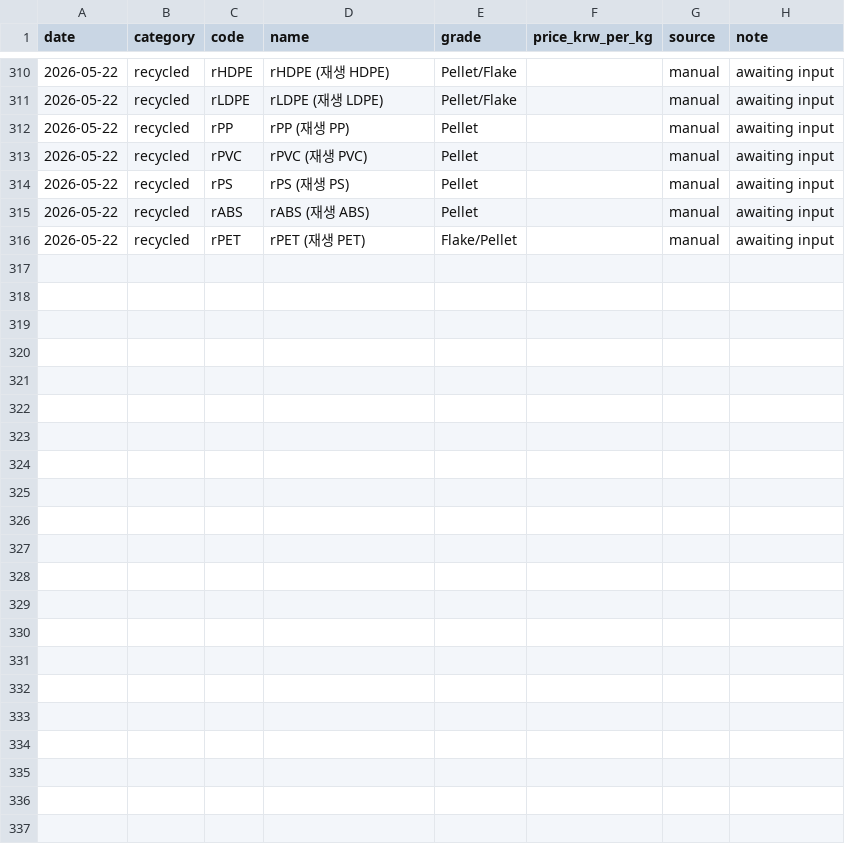
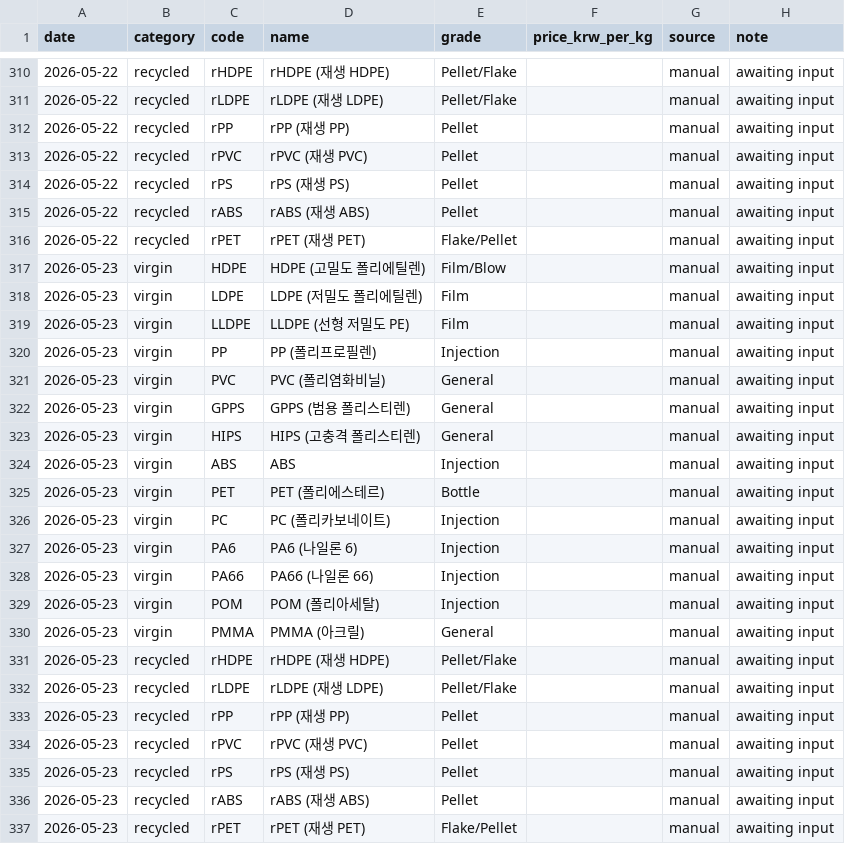
Before and after one commit to kimmj1240-gif/hankaichemical, a CSV file: data/prices.csv, drawn as a sheet; only a part is shown, gaps mark what is left out.

```diff
--- a/data/prices.csv
+++ b/data/prices.csv
@@ -316 +316,22 @@ date,category,code,name,grade,price_krw_per_kg,source,note
 2026-05-22,recycled,rPET,rPET (재생 PET),Flake/Pellet,,manual,awaiting input
+2026-05-23,virgin,HDPE,HDPE (고밀도 폴리에틸렌),Film/Blow,,manual,awaiting input
+2026-05-23,virgin,LDPE,LDPE (저밀도 폴리에틸렌),Film,,manual,awaiting input
+2026-05-23,virgin,LLDPE,LLDPE (선형 저밀도 PE),Film,,manual,awaiting input
+2026-05-23,virgin,PP,PP (폴리프로필렌),Injection,,manual,awaiting input
+2026-05-23,virgin,PVC,PVC (폴리염화비닐),General,,manual,awaiting input
+2026-05-23,virgin,GPPS,GPPS (범용 폴리스티렌),General,,manual,awaiting input
+2026-05-23,virgin,HIPS,HIPS (고충격 폴리스티렌),General,,manual,awaiting input
+2026-05-23,virgin,ABS,ABS,Injection,,manual,awaiting input
+2026-05-23,virgin,PET,PET (폴리에스테르),Bottle,,manual,awaiting input
+2026-05-23,virgin,PC,PC (폴리카보네이트),Injection,,manual,awaiting input
+2026-05-23,virgin,PA6,PA6 (나일론 6),Injection,,manual,awaiting input
+2026-05-23,virgin,PA66,PA66 (나일론 66),Injection,,manual,awaiting input
+2026-05-23,virgin,POM,POM (폴리아세탈),Injection,,manual,awaiting input
+2026-05-23,virgin,PMMA,PMMA (아크릴),General,,manual,awaiting input
+2026-05-23,recycled,rHDPE,rHDPE (재생 HDPE),Pellet/Flake,,manual,awaiting input
+2026-05-23,recycled,rLDPE,rLDPE (재생 LDPE),Pellet/Flake,,manual,awaiting input
+2026-05-23,recycled,rPP,rPP (재생 PP),Pellet,,manual,awaiting input
+2026-05-23,recycled,rPVC,rPVC (재생 PVC),Pellet,,manual,awaiting input
+2026-05-23,recycled,rPS,rPS (재생 PS),Pellet,,manual,awaiting input
+2026-05-23,recycled,rABS,rABS (재생 ABS),Pellet,,manual,awaiting input
+2026-05-23,recycled,rPET,rPET (재생 PET),Flake/Pellet,,manual,awaiting input
```
Also changed, not shown: 1 other file.
